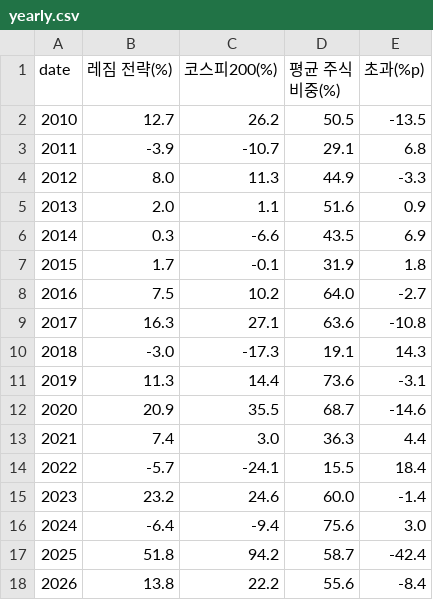
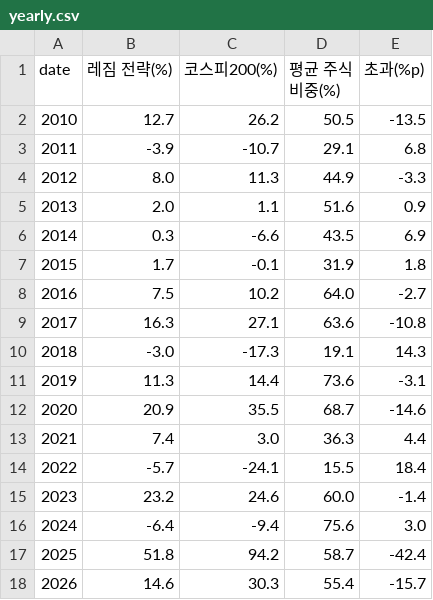
Before and after one commit to Moonihcoon/macro-regime-dashboard, a CSV file: output/yearly.csv, drawn as a sheet.

```diff
--- a/output/yearly.csv
+++ b/output/yearly.csv
@@ -17,2 +17,2 @@
 2025,51.8,94.2,58.7,-42.4
-2026,13.8,22.2,55.6,-8.4
+2026,14.6,30.3,55.4,-15.7
```
Also changed, not shown: output/regime_report.csv, output/sensitivity.csv, 4 other files.
